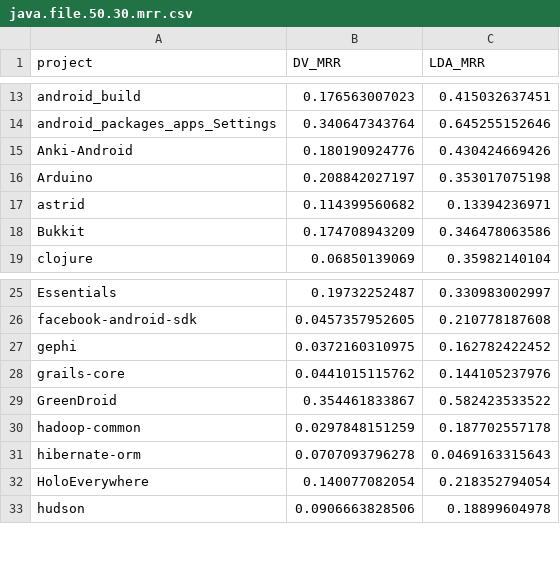
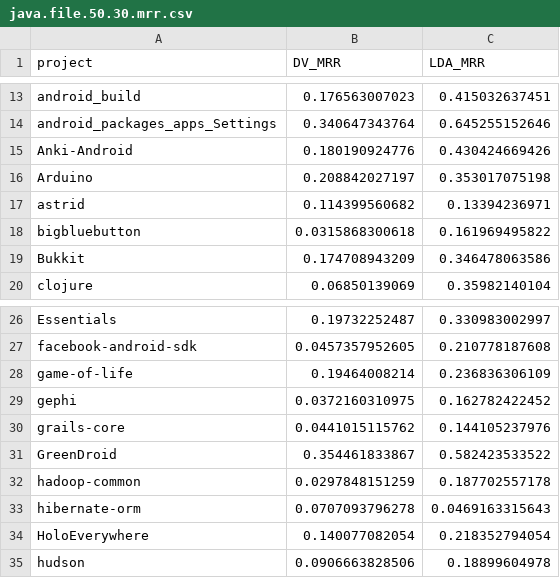
Before and after one commit to XinScript/DV-and-LDA-feature-location, a CSV file: java.file.50.30.mrr.csv, drawn as a sheet; only a part is shown, gaps mark what is left out.

```diff
--- a/java.file.50.30.mrr.csv
+++ b/java.file.50.30.mrr.csv
@@ -17,2 +17,3 @@ Arduino,0.208842027197,0.353017075198
 astrid,0.114399560682,0.13394236971
+bigbluebutton,0.0315868300618,0.161969495822
 Bukkit,0.174708943209,0.346478063586
@@ -26,2 +27,3 @@ Essentials,0.19732252487,0.330983002997
 facebook-android-sdk,0.0457357952605,0.210778187608
+game-of-life,0.19464008214,0.236836306109
 gephi,0.0372160310975,0.162782422452
```
Also changed, not shown: 35 other files.
